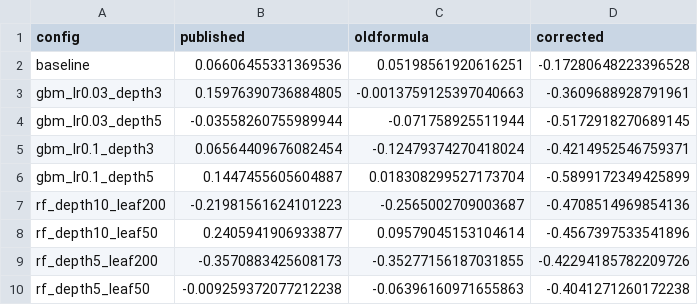
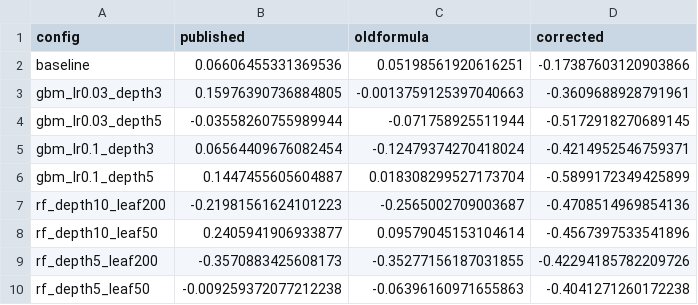
Before and after one commit to robbasnet14/ml-vs-linear-factors, a CSV file: results/correction/tables/sharpe_by_config.csv, drawn as a sheet.

```diff
--- a/results/correction/tables/sharpe_by_config.csv
+++ b/results/correction/tables/sharpe_by_config.csv
@@ -1,3 +1,3 @@
 config,published,oldformula,corrected
-baseline,0.06606455331369536,0.05198561920616251,-0.17280648223396528
+baseline,0.06606455331369536,0.05198561920616251,-0.17387603120903866
 gbm_lr0.03_depth3,0.15976390736884805,-0.0013759125397040663,-0.3609688928791961
```
Also changed, not shown: results/correction/corrected/oos_net_returns.csv, results/correction/tables/per_fold.csv, 4 other files.
